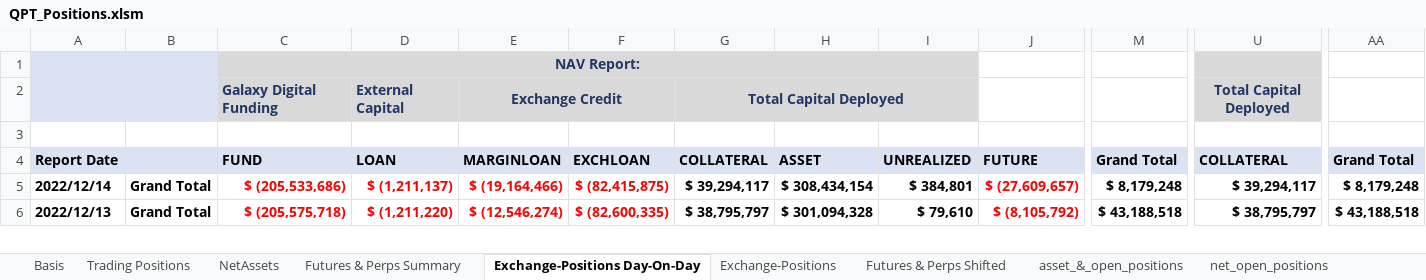
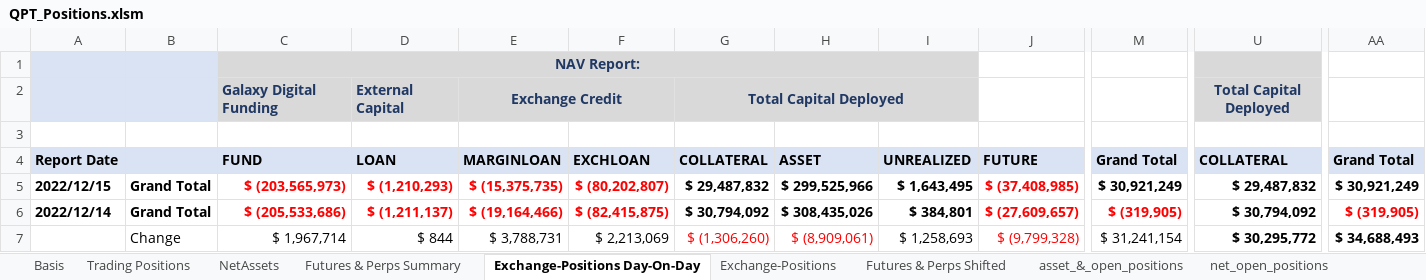
Before and after one commit to galaxy-sk/qpt_stress_test, an Excel workbook: excel/QPT_Positions.xlsm, sheet Exchange-Positions Day-On-Day, drawn as a sheet; only a part is shown, gaps mark what is left out; values as stored, in another font and other column widths than the file's, no borders; charts and pictures not drawn; addresses are those after the commit; rows hold the shown columns only; the diff covers the shown part only; the diff names each change by its address in the sheet, - before the commit and + after, or states it on an @@ line.

```diff
--- a/excel/QPT_Positions.xlsm (sheet Exchange-Positions Day-On-Day)
+++ b/excel/QPT_Positions.xlsm (sheet Exchange-Positions Day-On-Day)
+row 5: 2022/12/15 | Grand Total | $ (203,565,973) | $ (1,210,293) | $ (15,375,735) | $ (80,202,807) | $ 29,487,832 | $ 299,525,966 | $ 1,643,495 | $ (37,408,985) | $ 30,921,249 | $ 29,487,832 | $ 30,921,249
-G6: $ 39,294,117
+G6: $ 30,794,092
-H6: $ 308,434,154
+H6: $ 308,435,026
-M6: $ 8,179,248
+M6: $ (319,905)
-M6 text colour: black
+M6 text colour: #FF0000
-U6: $ 39,294,117
+U6: $ 30,794,092
-AA6: $ 8,179,248
+AA6: $ (319,905)
-AA6 text colour: black
+AA6 text colour: #FF0000
-A7: 2022/12/13
+A7: (empty)
-B7: Grand Total
+B7: Change
-B7:M7 bold: on
+B7:M7 bold: off
-C7: $ (205,575,718)
+C7: $ 1,967,714
-C7:F7 text colour: #FF0000
+C7:F7 text colour: black
-D7: $ (1,211,220)
+D7: $ 844
-E7: $ (12,546,274)
+E7: $ 3,788,731
-F7: $ (82,600,335)
+F7: $ 2,213,069
-G7: $ 38,795,797
+G7: $ (1,306,260)
-G7:H7 text colour: black
+G7:H7 text colour: #FF0000
-H7: $ 301,094,328
+H7: $ (8,909,061)
-I7: $ 79,610
+I7: $ 1,258,693
-J7: $ (8,105,792)
+J7: $ (9,799,328)
-M7: $ 43,188,518
+M7: $ 31,241,154
-U7: $ 38,795,797
+U7: $ 30,295,772
-AA7: $ 43,188,518
+AA7: $ 34,688,493
```
Also changed, not shown: 24 added rows, 25 removed rows, 3 moved rows, 34 edited cells and cell formats elsewhere in this sheet, sheet asset_&_open_positions, sheet NetAssets, sheet Summary_Exchange_Balances_00UTC, sheet Databricks NAVX Recon, sheet Trading Positions, sheet net_open_positions, 4 more sheets, formulas that keep their value, hidden cells, charts or pictures, 3 other files.
